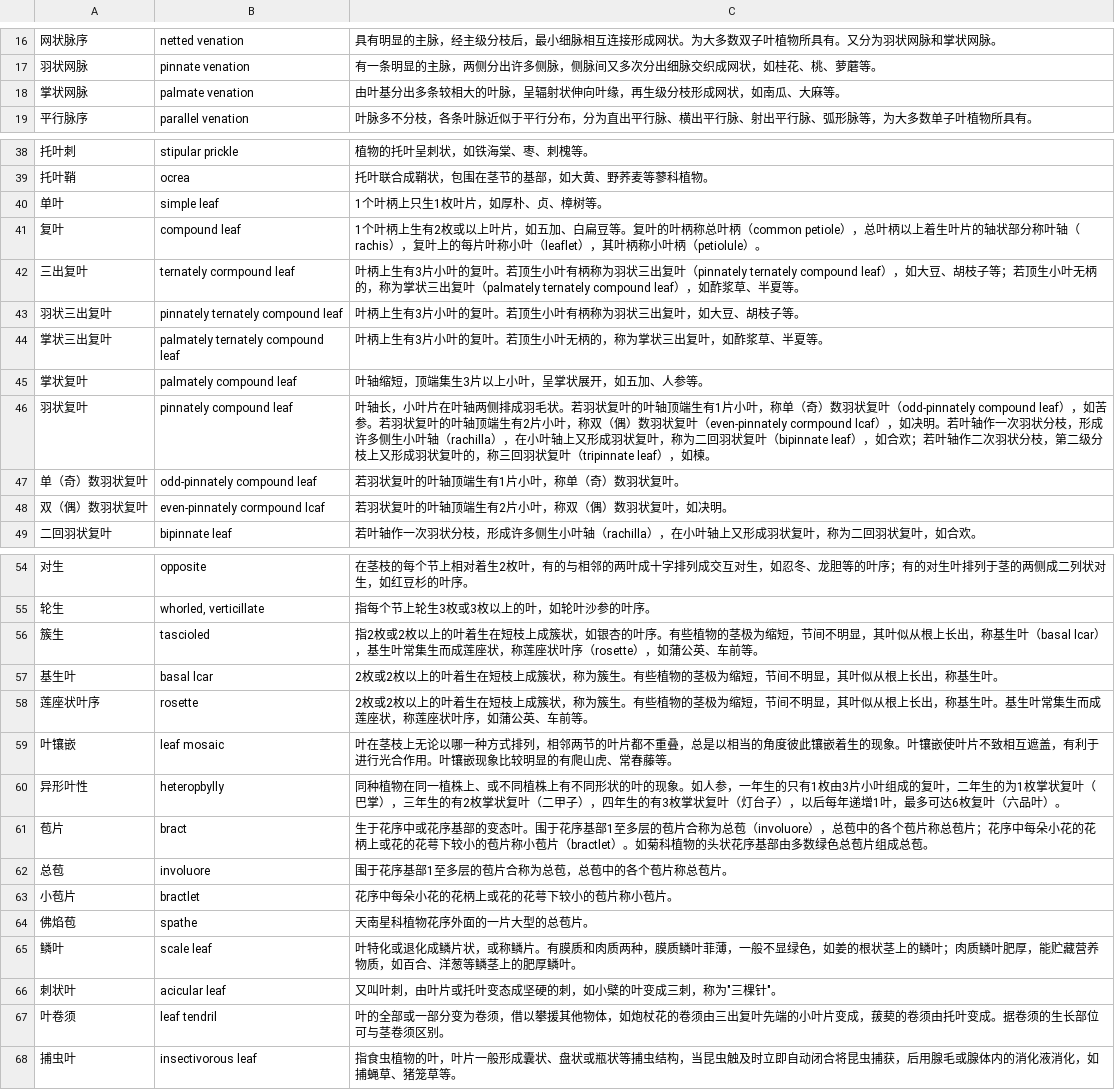
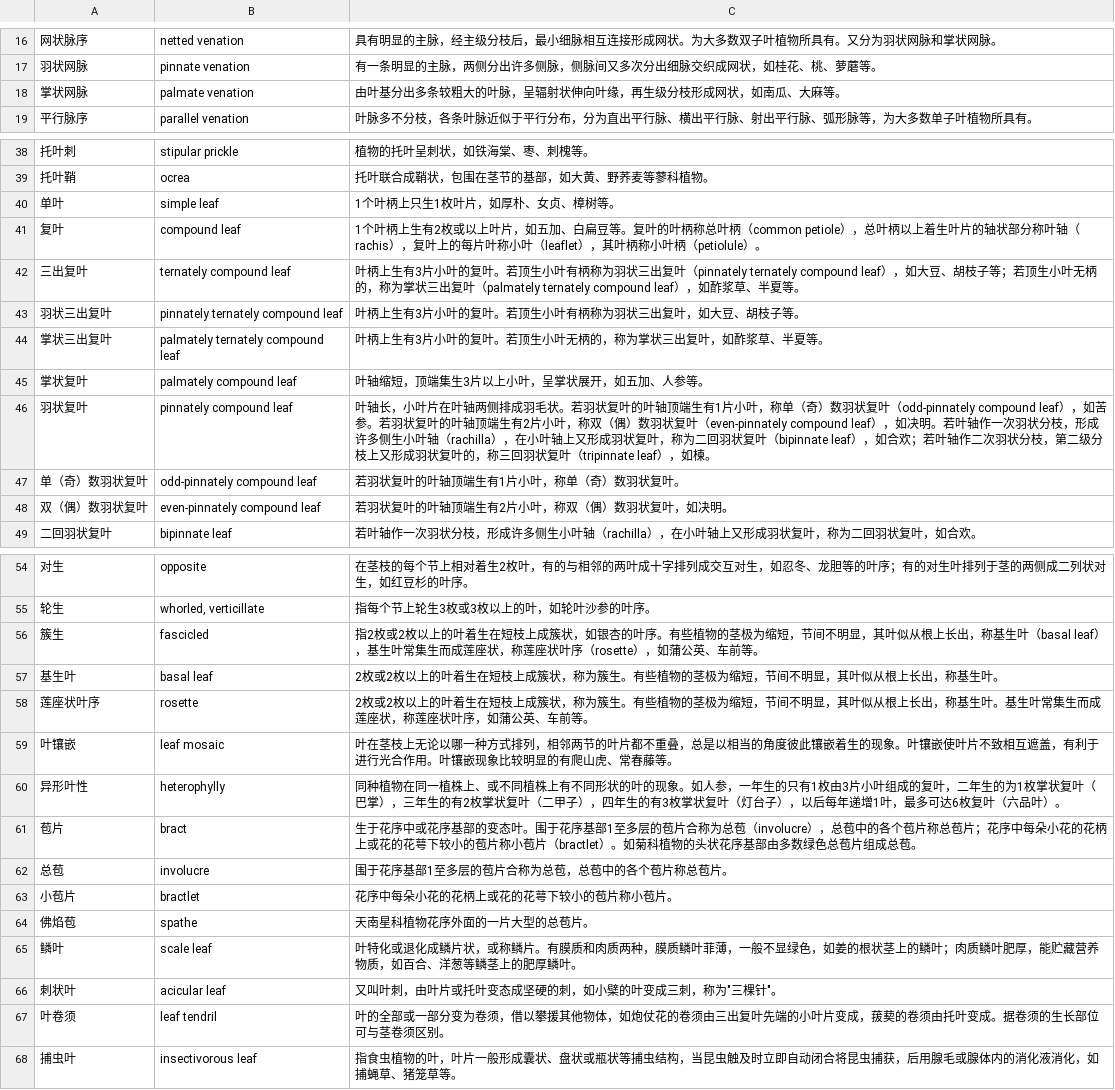
Before and after one commit to yuzhounaut/ZhiShi, a CSV file: data/叶鉴识基本名词.csv, drawn as a sheet; only a part is shown, gaps mark what is left out; the diff covers the shown part only.

Commit message:
Update 叶鉴识基本名词.csv

```diff
--- a/data/叶鉴识基本名词.csv
+++ b/data/叶鉴识基本名词.csv
@@ -17,3 +17,3 @@
 羽状网脉,pinnate venation,有一条明显的主脉，两侧分出许多侧脉，侧脉间又多次分出细脉交织成网状，如桂花、桃、萝蘑等。
-掌状网脉,palmate venation,由叶基分出多条较相大的叶脉，呈辐射状伸向叶缘，再生级分枝形成网状，如南瓜、大麻等。
+掌状网脉,palmate venation,由叶基分出多条较粗大的叶脉，呈辐射状伸向叶缘，再生级分枝形成网状，如南瓜、大麻等。
 平行脉序,parallel venation,叶脉多不分枝，各条叶脉近似于平行分布，分为直出平行脉、横出平行脉、射出平行脉、弧形脉等，为大多数单子叶植物所具有。
@@ -39,5 +39,5 @@
 托叶鞘,ocrea,托叶联合成鞘状，包围在茎节的基部，如大黄、野荞麦等蓼科植物。
-单叶,simple leaf,1个叶柄上只生1枚叶片，如厚朴、贞、樟树等。
+单叶,simple leaf,1个叶柄上只生1枚叶片，如厚朴、女贞、樟树等。
 复叶,compound leaf,1个叶柄上生有2枚或以上叶片，如五加、白扁豆等。复叶的叶柄称总叶柄（common petiole），总叶柄以上着生叶片的轴状部分称叶轴（rachis），复叶上的每片叶称小叶（leaflet），其叶柄称小叶柄（petiolule）。
-三出复叶,ternately cormpound leaf,叶柄上生有3片小叶的复叶。若顶生小叶有柄称为羽状三出复叶（pinnately ternately compound leaf），如大豆、胡枝子等；若顶生小叶无柄的，称为掌状三出复叶（palmately ternately compound leaf），如酢浆草、半夏等。
+三出复叶,ternately compound leaf,叶柄上生有3片小叶的复叶。若顶生小叶有柄称为羽状三出复叶（pinnately ternately compound leaf），如大豆、胡枝子等；若顶生小叶无柄的，称为掌状三出复叶（palmately ternately compound leaf），如酢浆草、半夏等。
 羽状三出复叶,pinnately ternately compound leaf,叶柄上生有3片小叶的复叶。若顶生小叶有柄称为羽状三出复叶，如大豆、胡枝子等。
@@ -45,5 +45,5 @@
 掌状复叶,palmately compound leaf,叶轴缩短，顶端集生3片以上小叶，呈掌状展开，如五加、人参等。
-羽状复叶,pinnately compound leaf,叶轴长，小叶片在叶轴两侧排成羽毛状。若羽状复叶的叶轴顶端生有1片小叶，称单（奇）数羽状复叶（odd-pinnately compound leaf），如苦参。若羽状复叶的叶轴顶端生有2片小叶，称双（偶）数羽状复叶（even-pinnately cormpound lcaf），如决明。若叶轴作一次羽状分枝，形成许多侧生小叶轴（rachilla），在小叶轴上又形成羽状复叶，称为二回羽状复叶（bipinnate leaf），如合欢；若叶轴作二次羽状分枝，第二级分枝上又形成羽状复叶的，称三回羽状复叶（tripinnate leaf），如楝。
+羽状复叶,pinnately compound leaf,叶轴长，小叶片在叶轴两侧排成羽毛状。若羽状复叶的叶轴顶端生有1片小叶，称单（奇）数羽状复叶（odd-pinnately compound leaf），如苦参。若羽状复叶的叶轴顶端生有2片小叶，称双（偶）数羽状复叶（even-pinnately compound leaf），如决明。若叶轴作一次羽状分枝，形成许多侧生小叶轴（rachilla），在小叶轴上又形成羽状复叶，称为二回羽状复叶（bipinnate leaf），如合欢；若叶轴作二次羽状分枝，第二级分枝上又形成羽状复叶的，称三回羽状复叶（tripinnate leaf），如楝。
 单（奇）数羽状复叶,odd-pinnately compound leaf,若羽状复叶的叶轴顶端生有1片小叶，称单（奇）数羽状复叶。
-双（偶）数羽状复叶,even-pinnately cormpound lcaf,若羽状复叶的叶轴顶端生有2片小叶，称双（偶）数羽状复叶，如决明。
+双（偶）数羽状复叶,even-pinnately compound leaf,若羽状复叶的叶轴顶端生有2片小叶，称双（偶）数羽状复叶，如决明。
 二回羽状复叶,bipinnate leaf,若叶轴作一次羽状分枝，形成许多侧生小叶轴（rachilla），在小叶轴上又形成羽状复叶，称为二回羽状复叶，如合欢。
@@ -55,9 +55,9 @@
 轮生,"whorled, verticillate",指每个节上轮生3枚或3枚以上的叶，如轮叶沙参的叶序。
-簇生,tascioled,指2枚或2枚以上的叶着生在短枝上成簇状，如银杏的叶序。有些植物的茎极为缩短，节间不明显，其叶似从根上长出，称基生叶（basal lcar），基生叶常集生而成莲座状，称莲座状叶序（rosette），如蒲公英、车前等。
-基生叶,basal lcar,2枚或2枚以上的叶着生在短枝上成簇状，称为簇生。有些植物的茎极为缩短，节间不明显，其叶似从根上长出，称基生叶。
+簇生,fascicled,指2枚或2枚以上的叶着生在短枝上成簇状，如银杏的叶序。有些植物的茎极为缩短，节间不明显，其叶似从根上长出，称基生叶（basal leaf），基生叶常集生而成莲座状，称莲座状叶序（rosette），如蒲公英、车前等。
+基生叶,basal leaf,2枚或2枚以上的叶着生在短枝上成簇状，称为簇生。有些植物的茎极为缩短，节间不明显，其叶似从根上长出，称基生叶。
 莲座状叶序,rosette,2枚或2枚以上的叶着生在短枝上成簇状，称为簇生。有些植物的茎极为缩短，节间不明显，其叶似从根上长出，称基生叶。基生叶常集生而成莲座状，称莲座状叶序，如蒲公英、车前等。
 叶镶嵌,leaf mosaic,叶在茎枝上无论以哪一种方式排列，相邻两节的叶片都不重叠，总是以相当的角度彼此镶嵌着生的现象。叶镶嵌使叶片不致相互遮盖，有利于进行光合作用。叶镶嵌现象比较明显的有爬山虎、常春藤等。
-异形叶性,heteropbylly,同种植物在同一植株上、或不同植株上有不同形状的叶的现象。如人参，一年生的只有1枚由3片小叶组成的复叶，二年生的为1枚掌状复叶（巴掌），三年生的有2枚掌状复叶（二甲子），四年生的有3枚掌状复叶（灯台子），以后每年递增1叶，最多可达6枚复叶（六品叶）。
-苞片,bract,生于花序中或花序基部的变态叶。围于花序基部1至多层的苞片合称为总苞（involuore），总苞中的各个苞片称总苞片；花序中每朵小花的花柄上或花的花萼下较小的苞片称小苞片（bractlet）。如菊科植物的头状花序基部由多数绿色总苞片组成总苞。
-总苞,involuore,围于花序基部1至多层的苞片合称为总苞，总苞中的各个苞片称总苞片。
+异形叶性,heterophylly,同种植物在同一植株上、或不同植株上有不同形状的叶的现象。如人参，一年生的只有1枚由3片小叶组成的复叶，二年生的为1枚掌状复叶（巴掌），三年生的有2枚掌状复叶（二甲子），四年生的有3枚掌状复叶（灯台子），以后每年递增1叶，最多可达6枚复叶（六品叶）。
+苞片,bract,生于花序中或花序基部的变态叶。围于花序基部1至多层的苞片合称为总苞（involucre），总苞中的各个苞片称总苞片；花序中每朵小花的花柄上或花的花萼下较小的苞片称小苞片（bractlet）。如菊科植物的头状花序基部由多数绿色总苞片组成总苞。
+总苞,involucre,围于花序基部1至多层的苞片合称为总苞，总苞中的各个苞片称总苞片。
 小苞片,bractlet,花序中每朵小花的花柄上或花的花萼下较小的苞片称小苞片。
@@ -66,3 +66,3 @@
 刺状叶,acicular leaf,"又叫叶刺，由叶片或托叶变态成坚硬的刺，如小檗的叶变成三刺，称为""三棵针""。"
-叶卷须,leaf tendril,叶的全部或一部分变为卷须，借以攀援其他物体，如炮杖花的卷须由三出复叶先端的小叶片变成，菝葜的卷须由托叶变成。据卷须的生长部位可与茎卷须区别。
+叶卷须,leaf tendril,叶的全部或一部分变为卷须，借以攀援其他物体，如炮仗花的卷须由三出复叶先端的小叶片变成，菝葜的卷须由托叶变成。据卷须的生长部位可与茎卷须区别。
 捕虫叶,insectivorous leaf,指食虫植物的叶，叶片一般形成囊状、盘状或瓶状等捕虫结构，当昆虫触及时立即自动闭合将昆虫捕获，后用腺毛或腺体内的消化液消化，如捕蝇草、猪笼草等。
```
Also changed, not shown: 5 edited cells elsewhere in this file.
